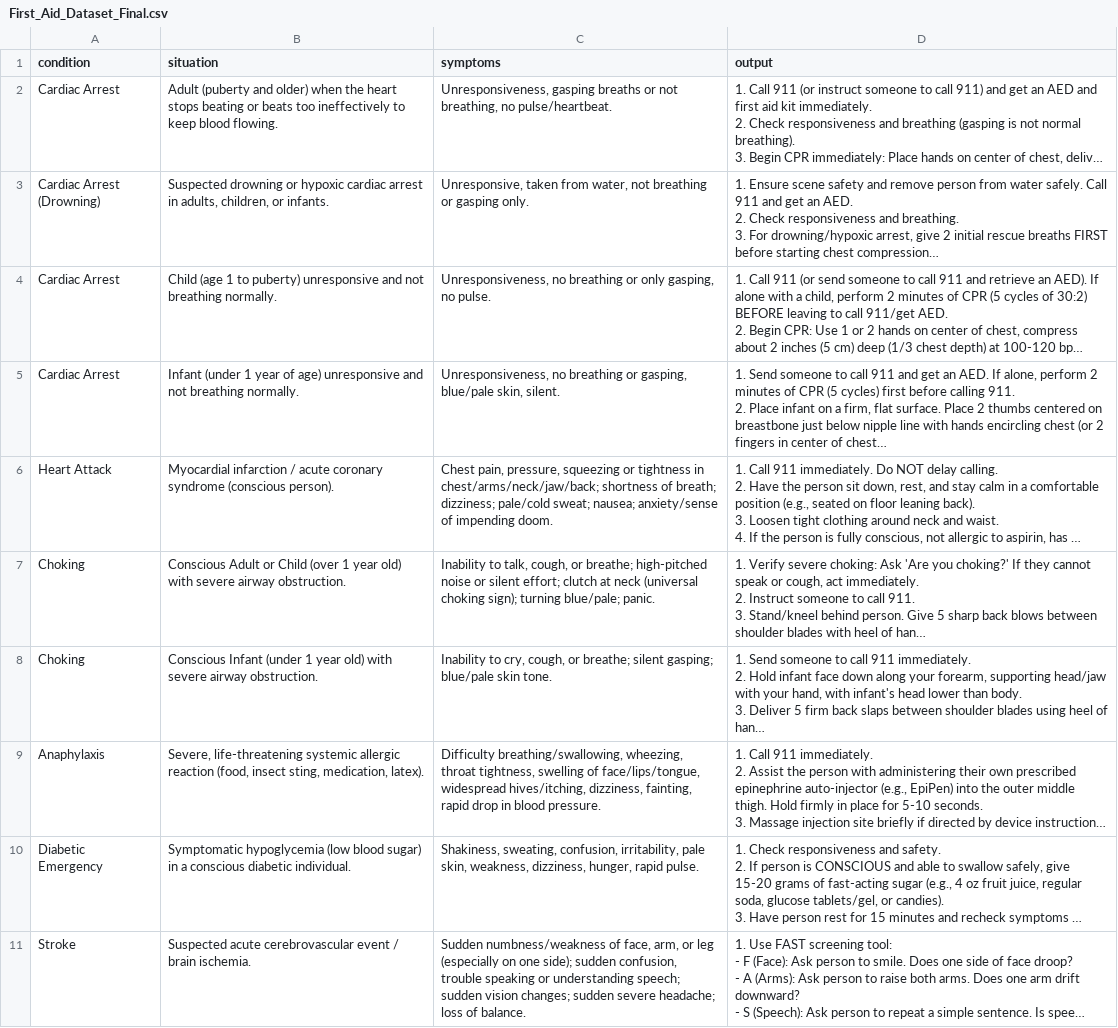
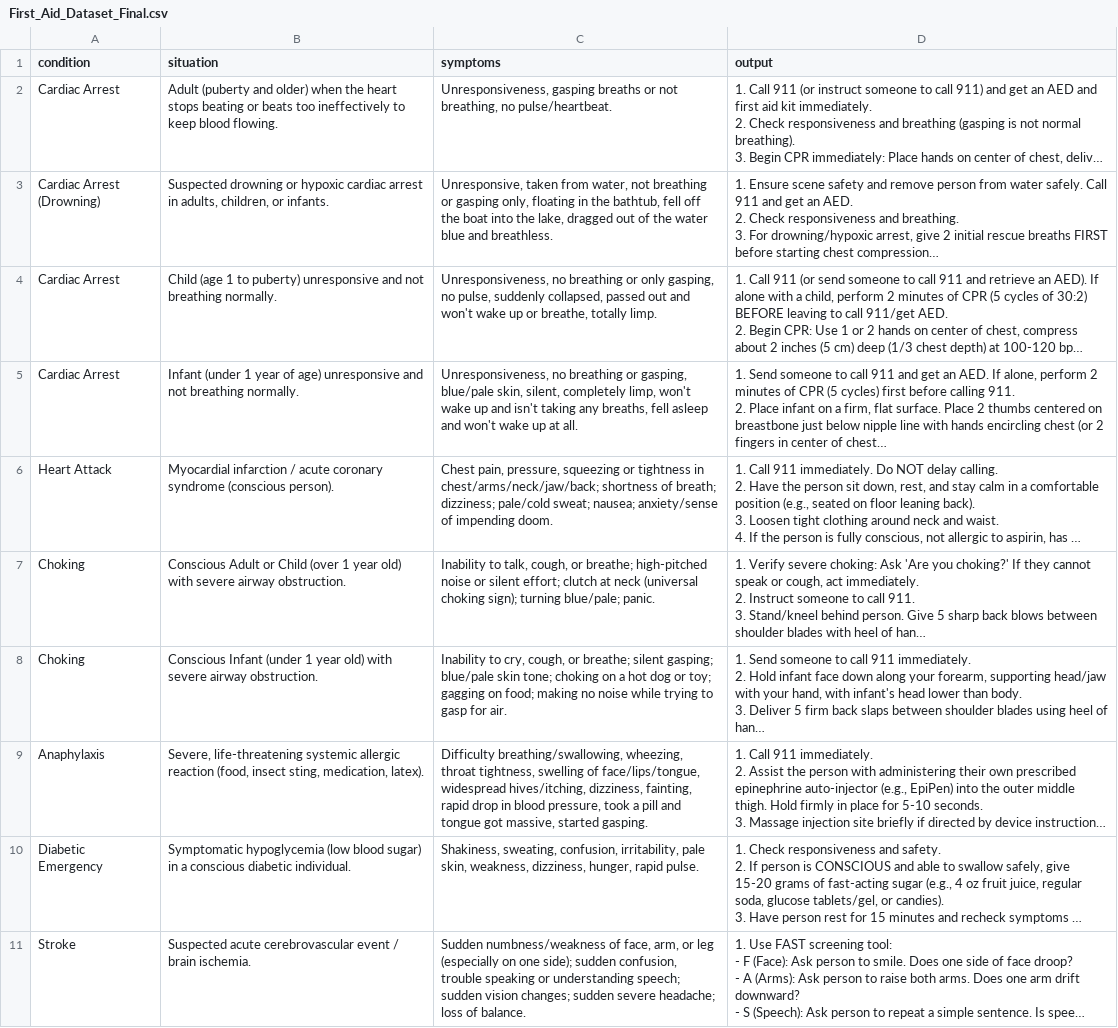
Before and after one commit to aharikac/primacura-health, a CSV file: primacura-backend/data/First_Aid_Dataset_Final.csv, drawn as a sheet; only a part is shown; long unchanged cells end in …; the diff covers the shown part only; the diff names each change by its address in the sheet, - before the commit and + after, or states it on an @@ line.

```diff
--- a/primacura-backend/data/First_Aid_Dataset_Final.csv
+++ b/primacura-backend/data/First_Aid_Dataset_Final.csv
-C3 (symptoms): …or gasping only.
+C3 (symptoms): …or gasping only, floating in the bathtub, fell off the boat into the lake, dragged out of the water blue and breathless.
-C4 (symptoms): …gasping, no pulse.
+C4 (symptoms): …gasping, no pulse, suddenly collapsed, passed out and won't wake up or breathe, totally limp.
-C5 (symptoms): …blue/pale skin, silent.
+C5 (symptoms): …blue/pale skin, silent, completely limp, won't wake up and isn't taking any breaths, fell asleep and won't wake up at all.
-C8 (symptoms): …blue/pale skin tone.
+C8 (symptoms): …blue/pale skin tone; choking on a hot dog or toy; gagging on food; making no noise while trying to gasp for air.
-C9 (symptoms): …in blood pressure.
+C9 (symptoms): …in blood pressure, took a pill and tongue got massive, started gasping.
```
Also changed, not shown: 3 edited cells elsewhere in this file, 12 other files.
